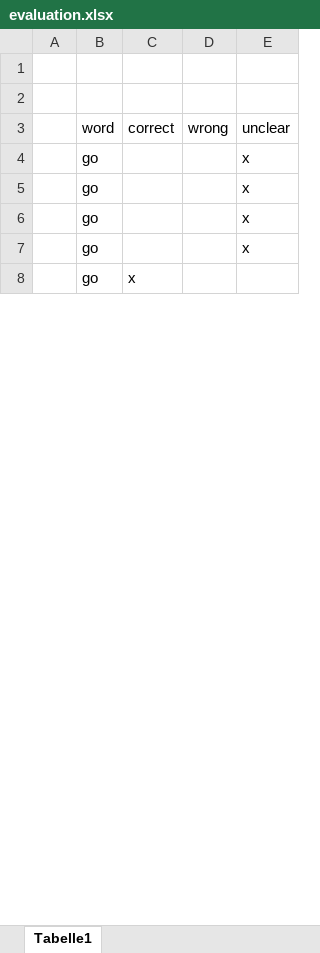
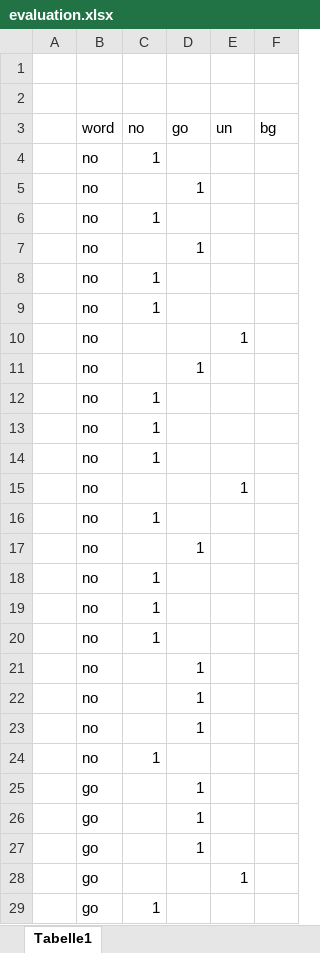
Before and after one commit to 88Creative88/WakeWordPicoW, an Excel workbook: evaluation/go-no/evaluation.xlsx, sheet Tabelle1, drawn as a sheet; only a part is shown; values as stored, in another font and other column widths than the file's, no borders; removed rows and columns are numbered as before the commit, all else as after; the diff covers the shown part only; the diff names each change by its address in the sheet, - before the commit and + after, or states it on an @@ line.

Commit message:
updated evaluation

```diff
--- a/evaluation/go-no/evaluation.xlsx (sheet Tabelle1)
+++ b/evaluation/go-no/evaluation.xlsx (sheet Tabelle1)
-column C (correct), row 8: x
-column D (wrong), empty
-column E (unclear), rows 4-7: all x
+column C (no), row 29: 1
+column D (go), rows 25-27: all 1
+column E (un), row 28: 1
+column F (bg), empty
+row 4:  | no | 1
+row 5:  | no |  | 1
+row 6:  | no | 1
+row 7:  | no |  | 1
+row 8:  | no | 1
+row 9:  | no | 1
+row 10:  | no |  |  | 1
+row 11:  | no |  | 1
+row 12:  | no | 1
+row 13:  | no | 1
+row 14:  | no | 1
+row 15:  | no |  |  | 1
+row 16:  | no | 1
+row 17:  | no |  | 1
+row 18:  | no | 1
+row 19:  | no | 1
+row 20:  | no | 1
+row 21:  | no |  | 1
+row 22:  | no |  | 1
+row 23:  | no |  | 1
+row 24:  | no | 1
```
Also changed, not shown: 21 added rows and 21 edited cells elsewhere in this sheet, evaluation/go-up-left/evaluation.xlsx, evaluation/go-up/evaluation.xlsx, 22 other files.
